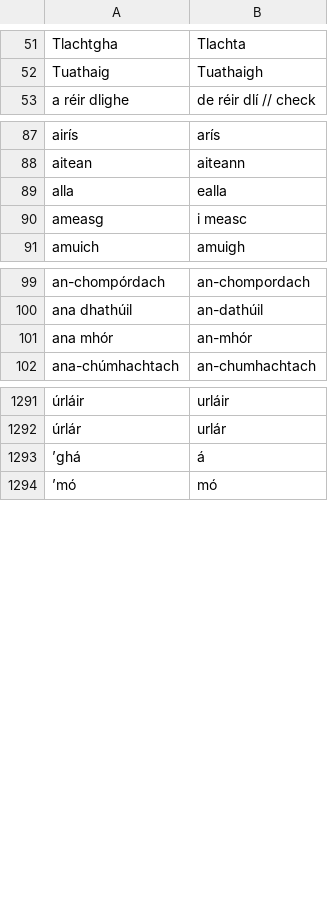
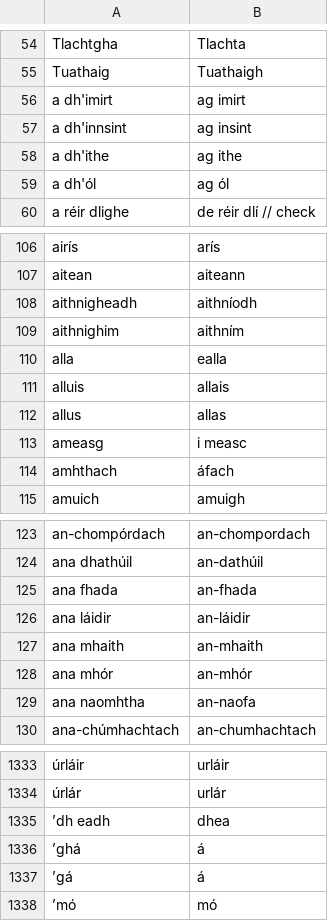
Before and after one commit to jimregan/irish-asr-data, a TSV file: scripts/normalisations.tsv, drawn as a sheet; only a part is shown, gaps mark what is left out; the diff covers the shown part only; the diff names each change by its address in the sheet, - before the commit and + after, or states it on an @@ line.

```diff
--- a/scripts/normalisations.tsv
+++ b/scripts/normalisations.tsv
+row 56: a dh'imirt | ag imirt
+row 57: a dh'innsint | ag insint
+row 58: a dh'ithe | ag ithe
+row 59: a dh'ól | ag ól
+row 108: aithnigheadh | aithníodh
+row 109: aithnighim | aithním
+row 111: alluis | allais
+row 112: allus | allas
+row 114: amhthach | áfach
+row 125: ana fhada | an-fhada
+row 126: ana láidir | an-láidir
+row 127: ana mhaith | an-mhaith
+row 129: ana naomhtha | an-naofa
+row 1335: ’dh eadh | dhea
+row 1337: ’gá | á
```
Also changed, not shown: 29 added rows and 9 moved rows elsewhere in this file.
